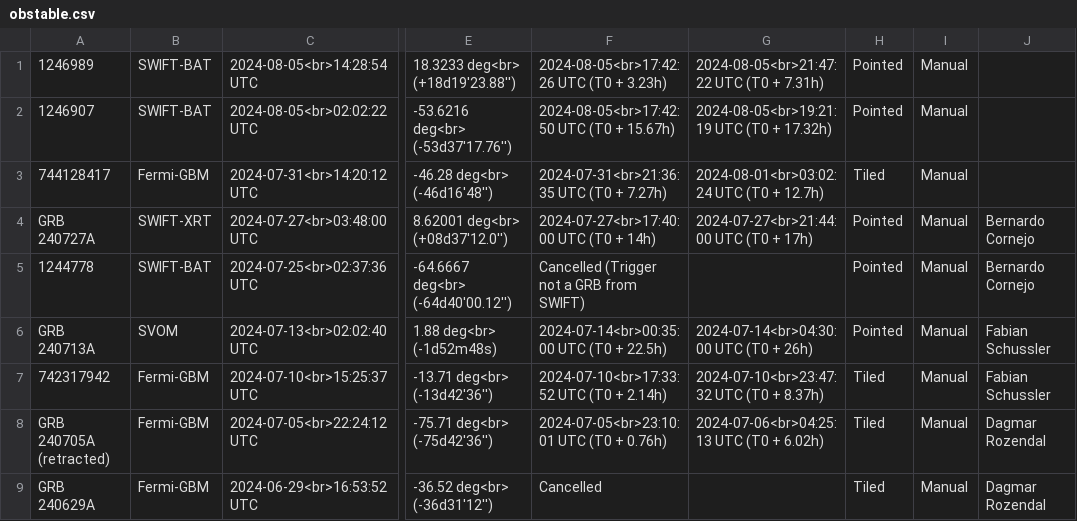
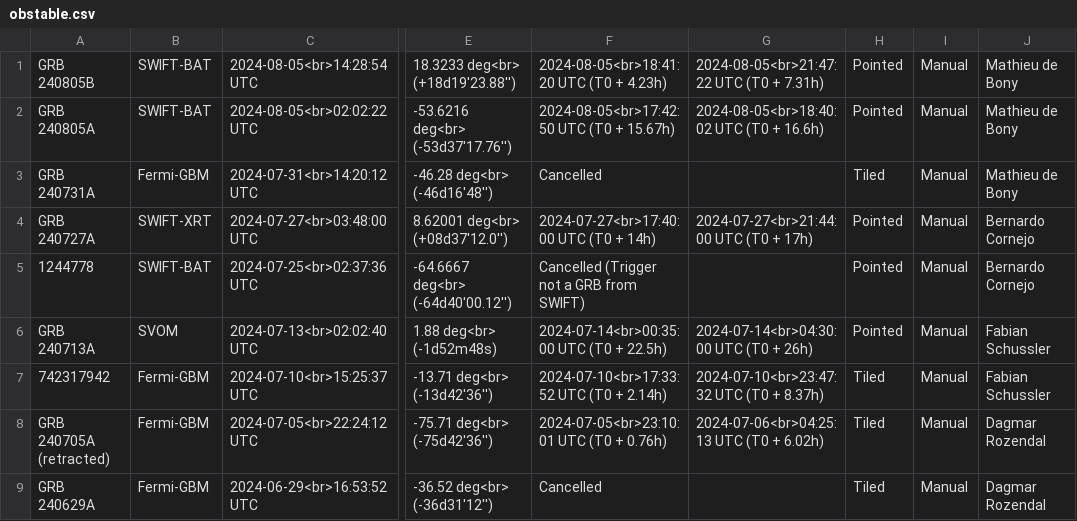
Before and after one commit to wxssym/grbhess.github.io, a CSV file: obstable.csv, drawn as a sheet; only a part is shown, gaps mark what is left out; the diff names each change by its address in the sheet, - before the commit and + after, or states it on an @@ line.

Commit message:
Update grb table

```diff
--- a/obstable.csv
+++ b/obstable.csv
-A1: 1246989
+A1: GRB 240805B
-F1: 2024-08-05<br>17:42:26 UTC (T0 + 3.23h)
+F1: 2024-08-05<br>18:41:20 UTC (T0 + 4.23h)
-J1:J3: (empty)
+J1:J3: Mathieu de Bony
-A2: 1246907
+A2: GRB 240805A
-G2: 2024-08-05<br>19:21:19 UTC (T0 + 17.32h)
+G2: 2024-08-05<br>18:40:02 UTC (T0 + 16.6h)
-A3: 744128417
+A3: GRB 240731A
-F3: 2024-07-31<br>21:36:35 UTC (T0 + 7.27h)
+F3: Cancelled
-G3: 2024-08-01<br>03:02:24 UTC (T0 + 12.7h)
+G3: (empty)
```
